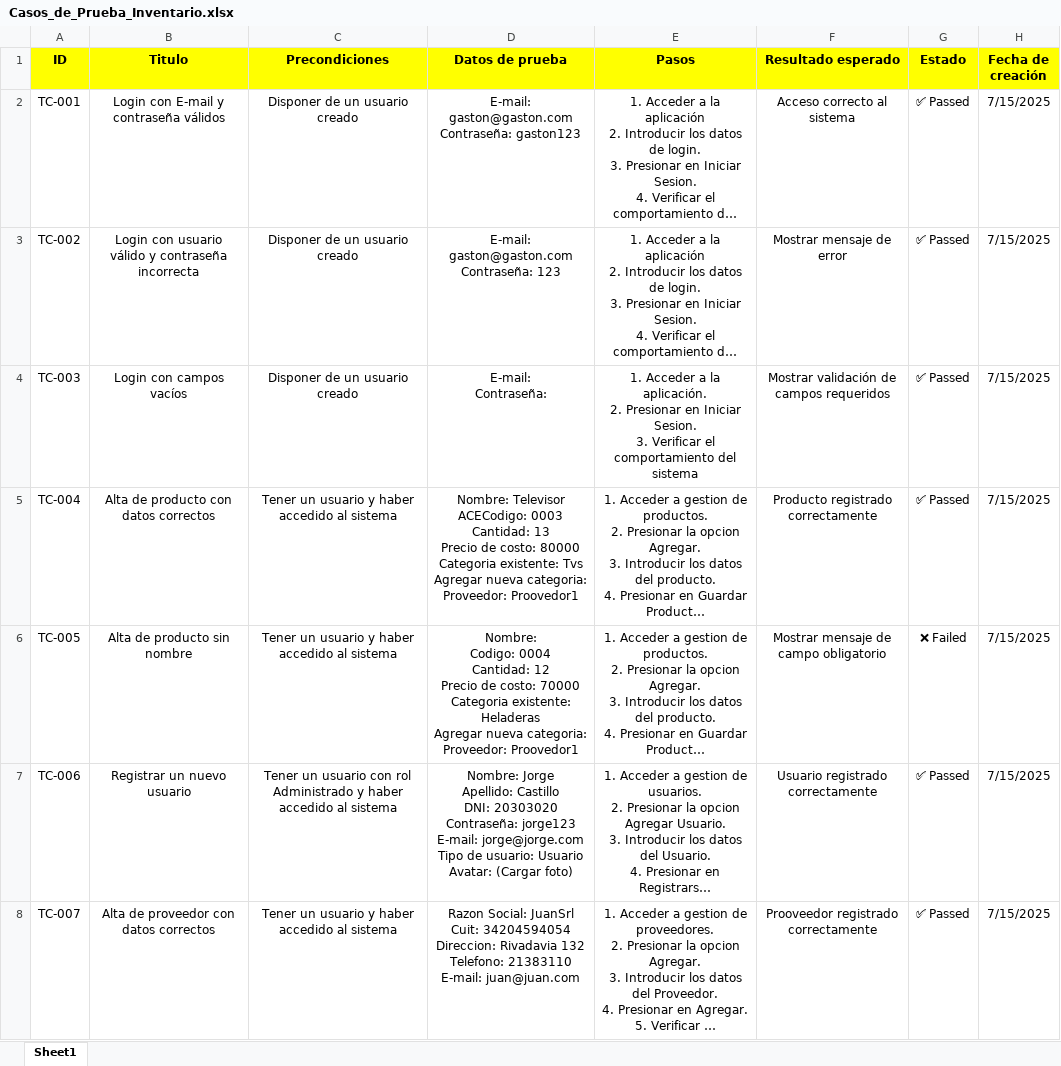
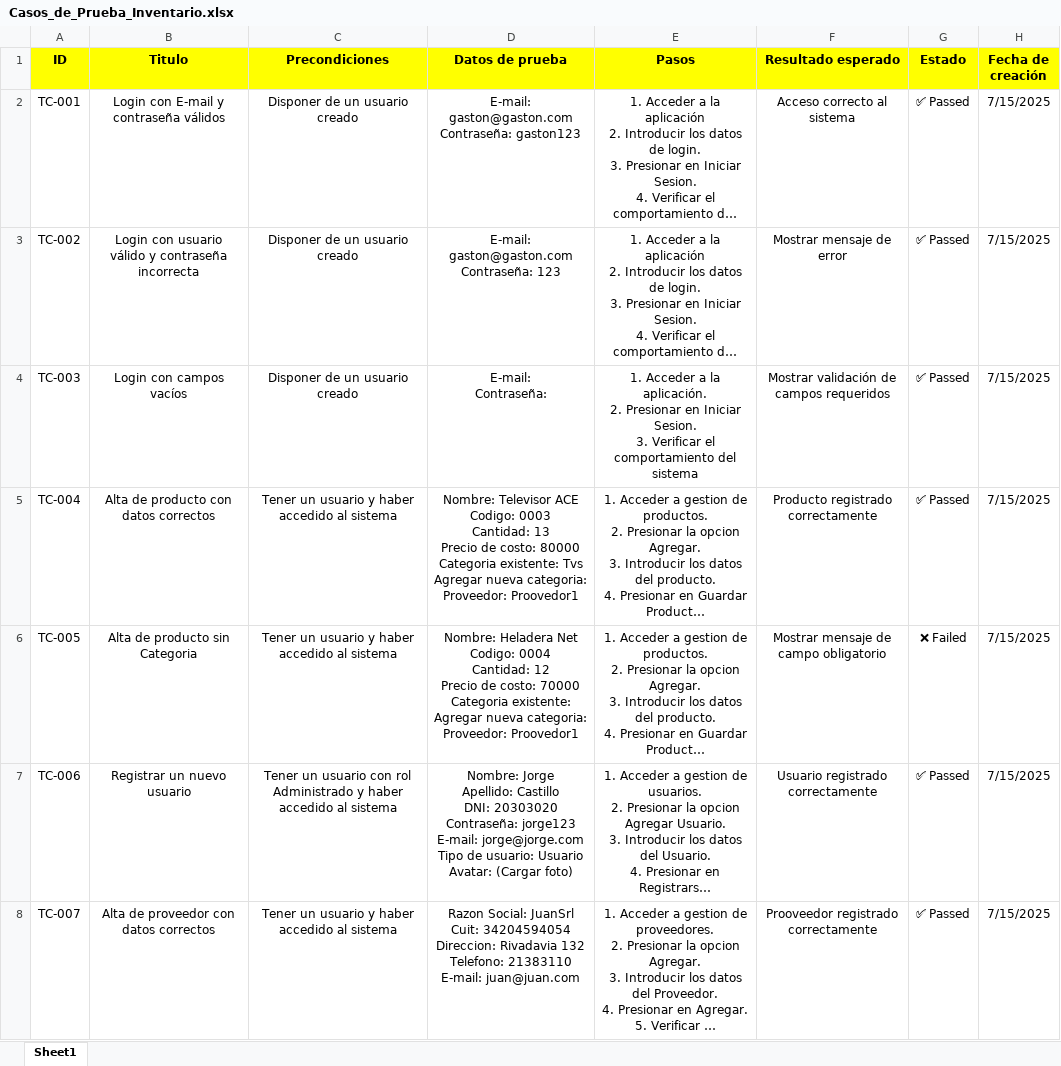
Before and after one commit to Ivoez/INVENTARIO, an Excel workbook: Testing/Casos_de_Prueba_Inventario.xlsx, sheet Sheet1, drawn as a sheet; only a part is shown; long unchanged cells end in …; values as stored, in another font and other column widths than the file's, no borders; ↵ is a line break in a cell; the diff covers the shown part only; the diff names each change by its address in the sheet, - before the commit and + after, or states it on an @@ line.

```diff
--- a/Testing/Casos_de_Prueba_Inventario.xlsx (sheet Sheet1)
+++ b/Testing/Casos_de_Prueba_Inventario.xlsx (sheet Sheet1)
-D5 (Datos de prueba): Nombre: Televisor ACECodigo: 0003 ↵ Cantidad:…
+D5 (Datos de prueba): Nombre: Televisor ACE ↵ Codigo: 0003 ↵ Cantidad:…
-B6 (Titulo): Alta de producto sin nombre
+B6 (Titulo): Alta de producto sin Categoria
-D6 (Datos de prueba): Nombre: ↵ Codigo: 0004 ↵ Cantidad: 12 ↵ Precio de costo: 70000 ↵ Categoria existente: Heladeras ↵ Agregar nueva…
+D6 (Datos de prueba): Nombre: Heladera Net ↵ Codigo: 0004 ↵ Cantidad: 12 ↵ Precio de costo: 70000 ↵ Categoria existente: ↵ Agregar nueva…
```
Also changed, not shown: 1 added row and 1 edited cell elsewhere in this sheet, 1 other file.
